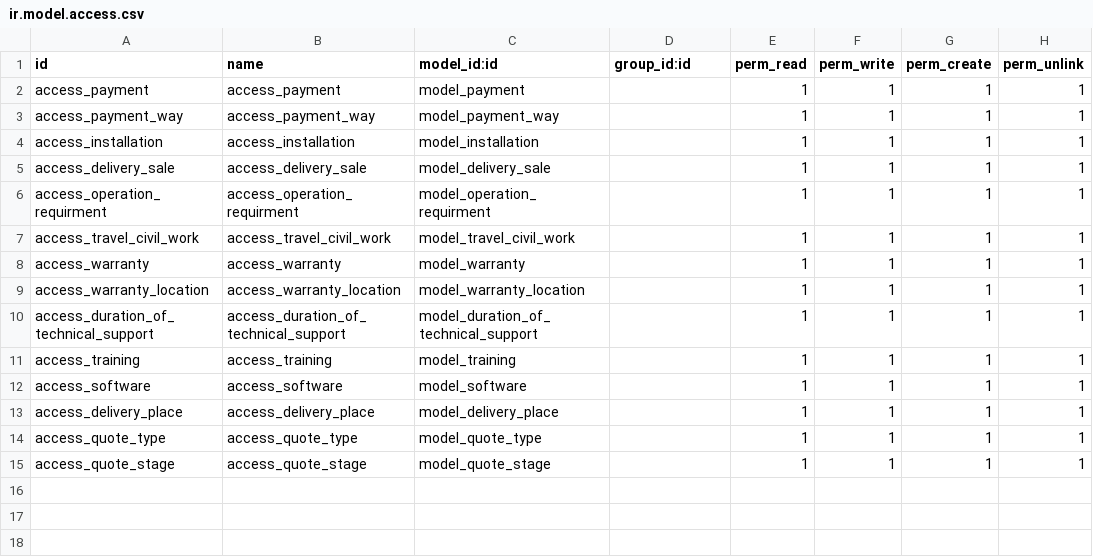
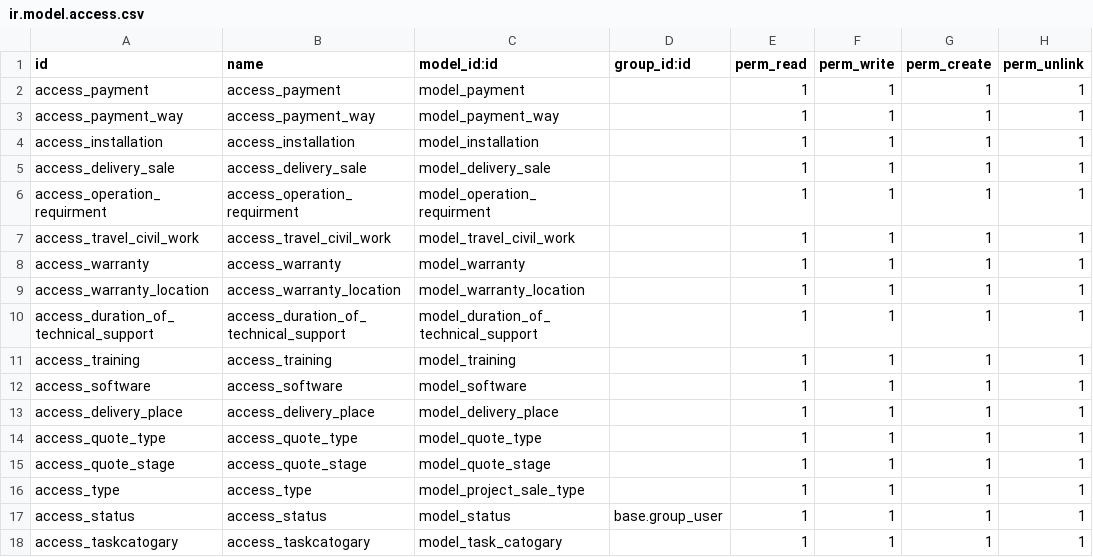
Before and after one commit to naham2021/custom, a CSV file: naham_fields/security/ir.model.access.csv, drawn as a sheet; the diff names each change by its address in the sheet, - before the commit and + after, or states it on an @@ line.

Commit message:
naham_fields modify (keroles code)

```diff
--- a/naham_fields/security/ir.model.access.csv
+++ b/naham_fields/security/ir.model.access.csv
+row 16: access_type | access_type | model_project_sale_type |  | 1 | 1 | 1 | 1
+row 17: access_status | access_status | model_status | base.group_user | 1 | 1 | 1 | 1
+row 18: access_taskcatogary | access_taskcatogary | model_task_catogary |  | 1 | 1 | 1 | 1
```
Also changed, not shown: 4 other files.
